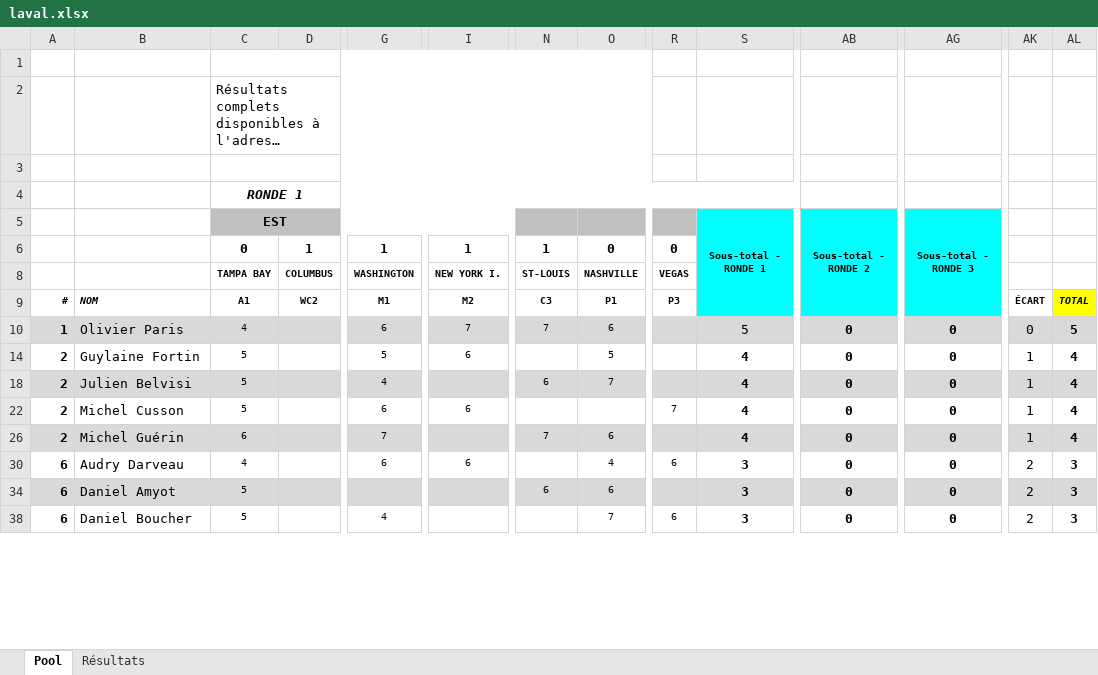
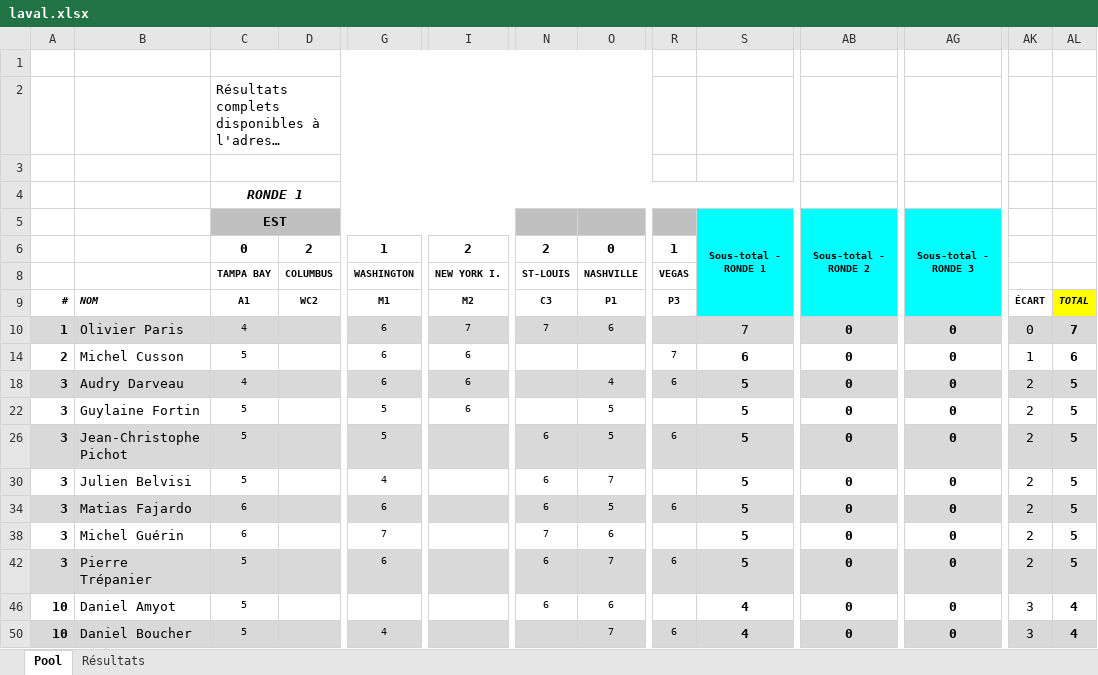
Before and after one commit to staker4/pool, an Excel workbook: laval.xlsx, sheet Pool, drawn as a sheet; only a part is shown, gaps mark what is left out; long unchanged cells end in …; values as stored, in another font and other column widths than the file's, no borders; conditional formats not drawn; removed rows and columns are numbered as before the commit, all else as after; rows hold the shown columns only; the diff covers the shown part only; the diff names each change by its address in the sheet, - before the commit and + after, or states it on an @@ line.

```diff
--- a/laval.xlsx (sheet Pool)
+++ b/laval.xlsx (sheet Pool)
-D6: 1
+D6: 2
-I6: 1
+I6: 2
-N6: 1
+N6: 2
-R6: 0
+R6: 1
-S10: 5
+S10: 7
-AL10: 5
+AL10: 7
-row 14: 2 | Guylaine Fortin | 5 |  | 5 | 6 |  | 5 |  | 4 | 0 | 0 | 1 | 4
-row 18: 2 | Julien Belvisi | 5 |  | 4 |  | 6 | 7 |  | 4 | 0 | 0 | 1 | 4
-S14: 4
+S14: 6
-AL14: 4
+AL14: 6
-row 26: 2 | Michel Guérin | 6 |  | 7 |  | 7 | 6 |  | 4 | 0 | 0 | 1 | 4
-A18: 6
+A18: 3
-A18:AL18 fill: none
+A18:AL18 fill: #D9D9D9
-S18: 3
+S18: 5
-AL18: 3
+AL18: 5
+row 22: 3 | Guylaine Fortin | 5 |  | 5 | 6 |  | 5 |  | 5 | 0 | 0 | 2 | 5
+row 26: 3 | Jean-Christophe Pichot | 5 |  | 5 |  | 6 | 5 | 6 | 5 | 0 | 0 | 2 | 5
+row 30: 3 | Julien Belvisi | 5 |  | 4 |  | 6 | 7 |  | 5 | 0 | 0 | 2 | 5
+row 34: 3 | Matias Fajardo | 6 |  | 6 |  | 6 | 5 | 6 | 5 | 0 | 0 | 2 | 5
+row 38: 3 | Michel Guérin | 6 |  | 7 |  | 7 | 6 |  | 5 | 0 | 0 | 2 | 5
+row 42: 3 | Pierre Trépanier | 5 |  | 6 |  | 6 | 7 | 6 | 5 | 0 | 0 | 2 | 5
-A46: 6
+A46: 10
-A46:AL46 fill: #D9D9D9
+A46:AL46 fill: none
-S46: 3
+S46: 4
-AK46: 2
+AK46: 3
-AL46: 3
+AL46: 4
-A50: 6
+A50: 10
-A50:AL50 fill: none
+A50:AL50 fill: #D9D9D9
-S50: 3
+S50: 4
-AK50: 2
+AK50: 3
-AL50: 3
+AL50: 4
```
Also changed, not shown: 3 added rows, 6 removed rows, 26 edited cells and cell formats elsewhere in this sheet, sheet Résultats, formulas that keep their value, 1 other file.
